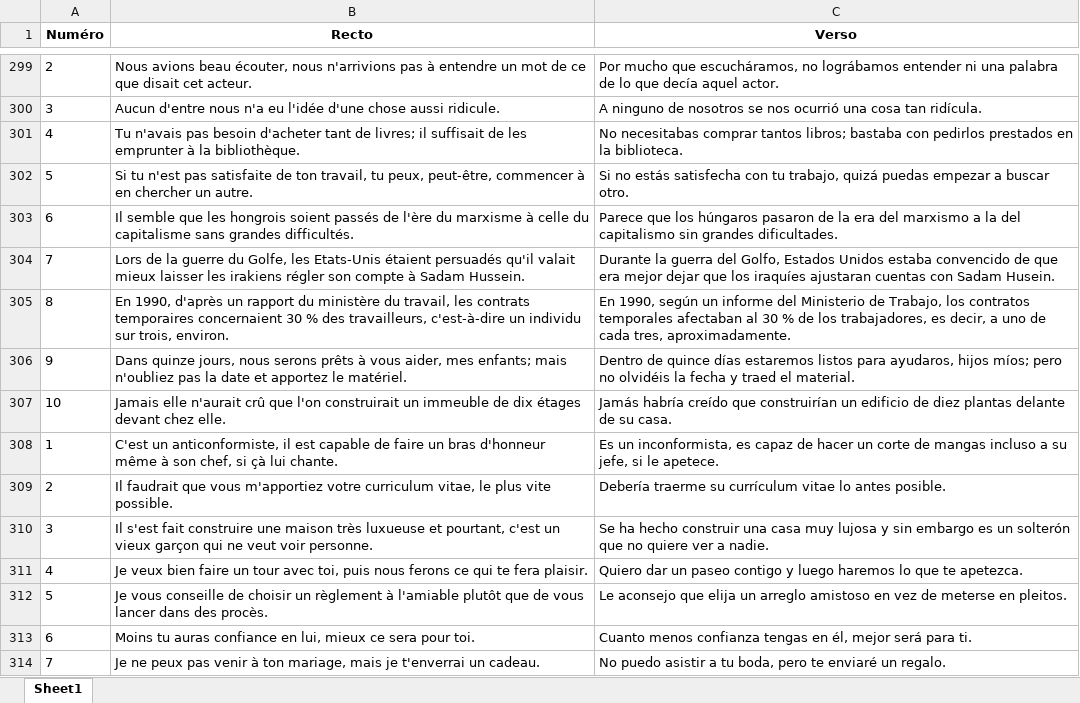
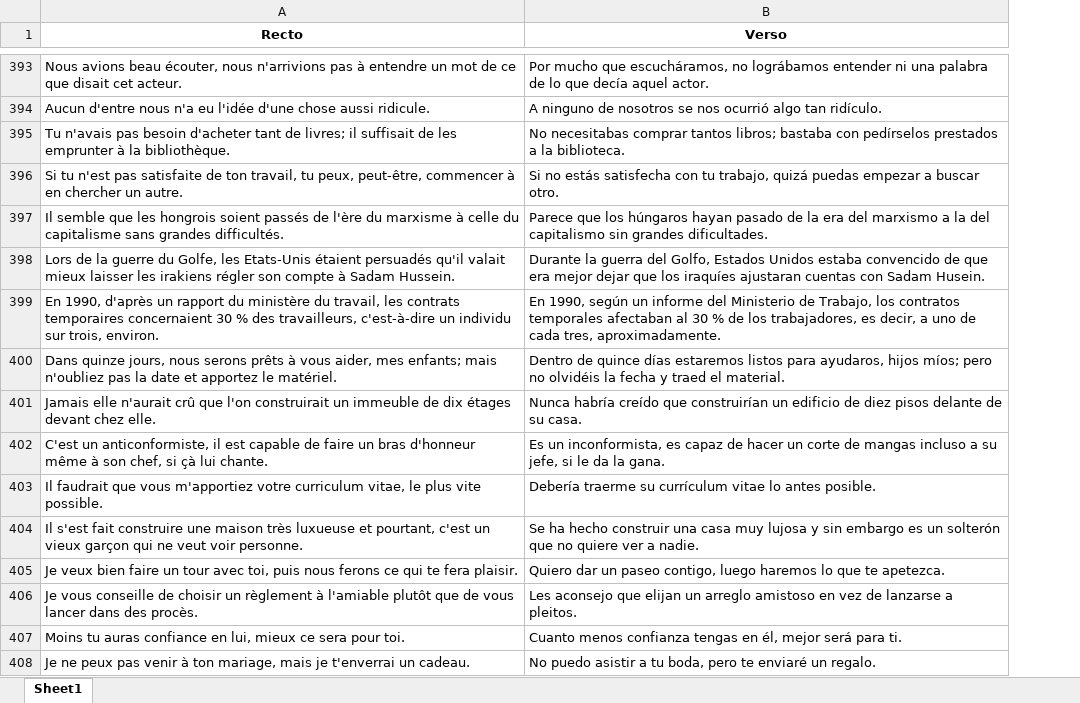
Before and after one commit to JENGADJY/stage_Imperator, an Excel workbook: resultats.xlsx, sheet Sheet1, drawn as a sheet; only a part is shown, gaps mark what is left out; values as stored, in another font and other column widths than the file's, no borders; removed rows and columns are numbered as before the commit, all else as after; the diff covers the shown part only; the diff names each change by its address in the sheet, - before the commit and + after, or states it on an @@ line.

```diff
--- a/resultats.xlsx (sheet Sheet1)
+++ b/resultats.xlsx (sheet Sheet1)
-column A (Numéro), rows 299-314: 2 | 3 | 4 | 5 | 6 | 7 | 8 | 9 | 10 | 1 | 2 | 3 | 4 | 5 | 6 | 7
-B394 (Verso): …nos ocurrió una cosa tan ridícula.
+B394 (Verso): …nos ocurrió algo tan ridículo.
-B395 (Verso): …bastaba con pedirlos prestados en la biblioteca.
+B395 (Verso): …bastaba con pedírselos prestados a la biblioteca.
-B397 (Verso): …los húngaros pasaron de la…
+B397 (Verso): …los húngaros hayan pasado de la…
-B401 (Verso): Jamás habría creído que construirían un edificio de diez plantas delante de…
+B401 (Verso): Nunca habría creído que construirían un edificio de diez pisos delante de…
-B402 (Verso): …si le apetece.
+B402 (Verso): …si le da la gana.
-B405 (Verso): …un paseo contigo y luego haremos…
+B405 (Verso): …un paseo contigo, luego haremos…
-B406 (Verso): Le aconsejo que elija un arreglo amistoso en vez de meterse en pleitos.
+B406 (Verso): Les aconsejo que elijan un arreglo amistoso en vez de lanzarse a pleitos.
```
Also changed, not shown: 192 added rows, 1 removed row and 53 edited cells elsewhere in this sheet, 2 other files.
